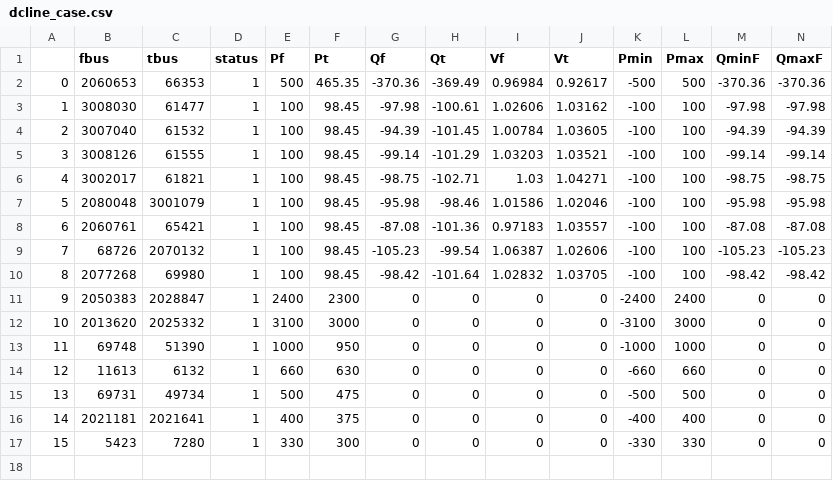
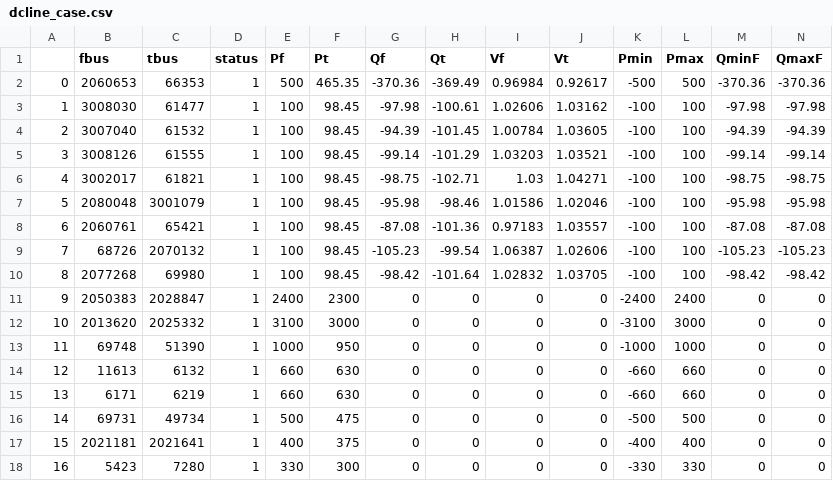
Before and after one commit to Breakthrough-Energy/PowerSimData, a CSV file: powersimdata/input/data/usa/dcline_case.csv, drawn as a sheet; only a part is shown; addresses are those after the commit; rows hold the shown columns only; the diff names each change by its address in the sheet, - before the commit and + after, or states it on an @@ line.

Commit message:
data: quasi-HVDC hudson project

```diff
--- a/powersimdata/input/data/usa/dcline_case.csv
+++ b/powersimdata/input/data/usa/dcline_case.csv
+row 15: 13 | 6171 | 6219 | 1 | 660 | 630 | 0 | 0 | 0 | 0 | -660 | 660 | 0 | 0
@@ column A renumbered from row 16 down @@
```
